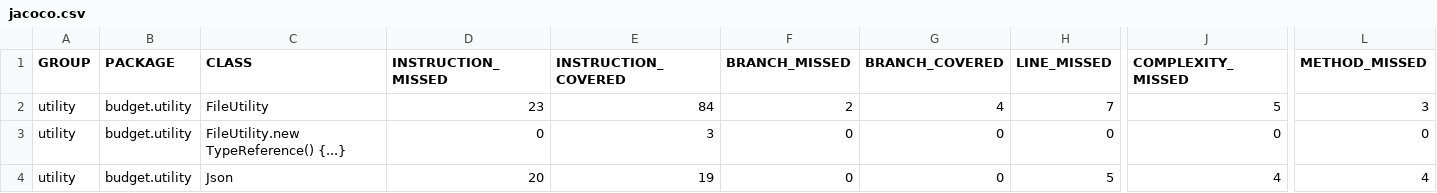
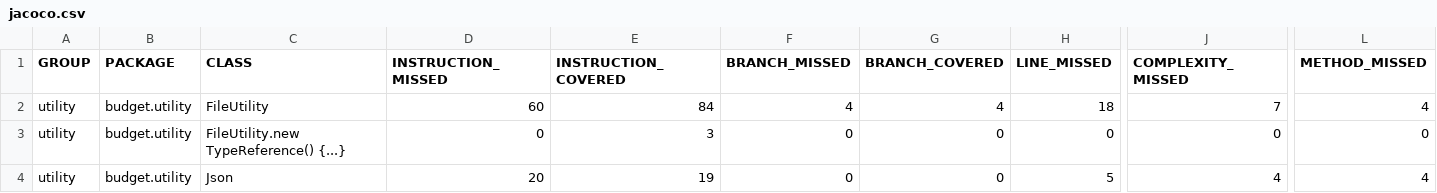
Before and after one commit to Christio02/ITP-Budget, a CSV file: budget/test-results/jacoco/utility/jacoco.csv, drawn as a sheet; only a part is shown, gaps mark what is left out; the diff names each change by its address in the sheet, - before the commit and + after, or states it on an @@ line.

```diff
--- a/budget/test-results/jacoco/utility/jacoco.csv
+++ b/budget/test-results/jacoco/utility/jacoco.csv
-D2 (INSTRUCTION_MISSED): 23
+D2 (INSTRUCTION_MISSED): 60
-F2 (BRANCH_MISSED): 2
+F2 (BRANCH_MISSED): 4
-H2 (LINE_MISSED): 7
+H2 (LINE_MISSED): 18
-J2 (COMPLEXITY_MISSED): 5
+J2 (COMPLEXITY_MISSED): 7
-L2 (METHOD_MISSED): 3
+L2 (METHOD_MISSED): 4
```
Also changed, not shown: budget/test-results/jacoco/ui/jacoco.csv, 28 other files.
